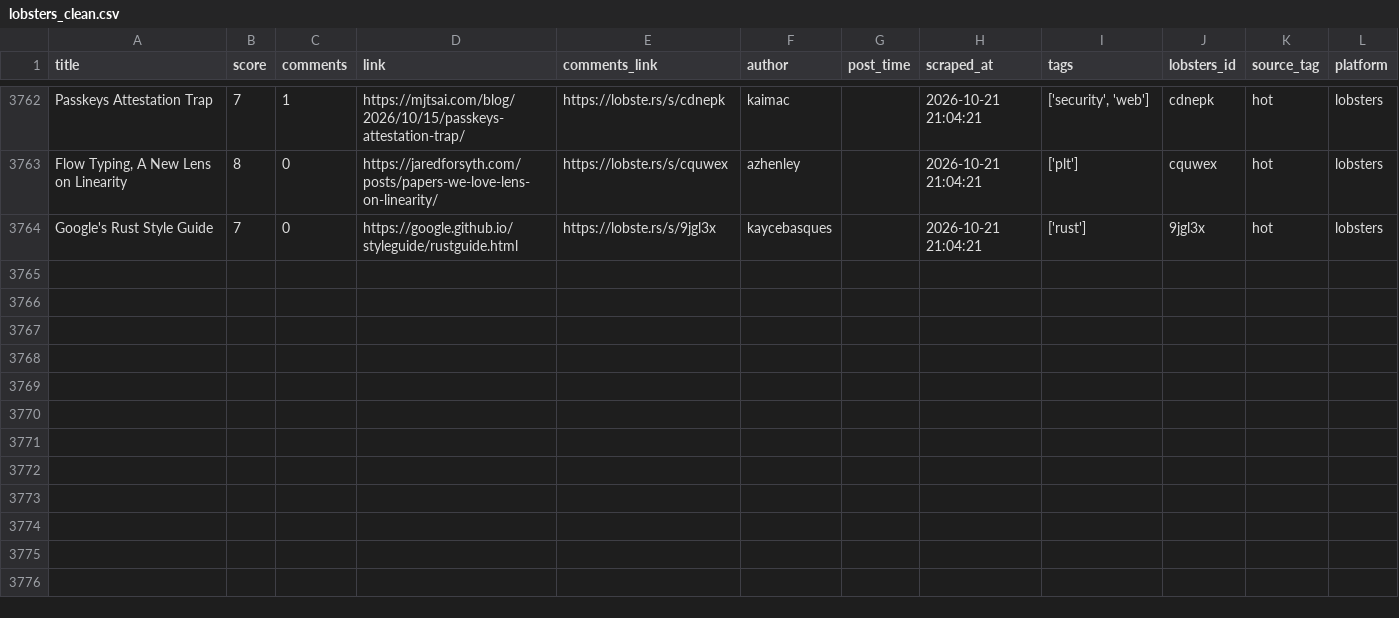
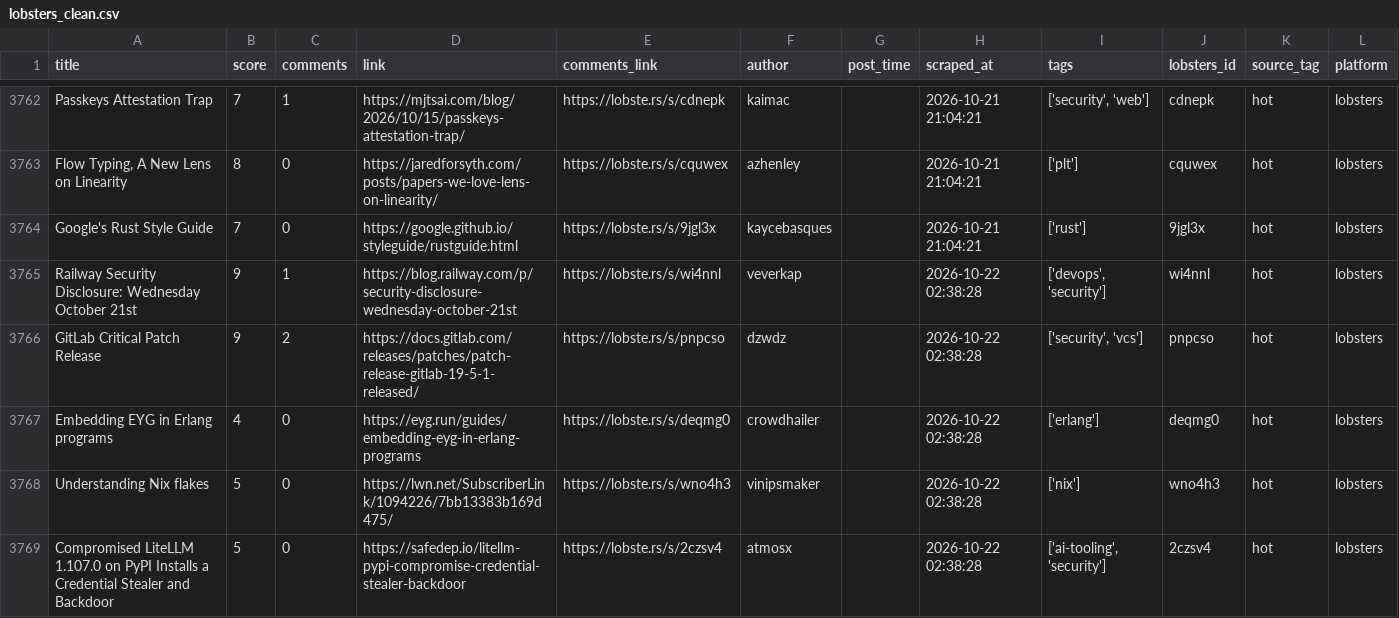
Before and after one commit to Mohammad-Khalil0/Tech-Community-Insights, a CSV file: clean_data/lobsters_clean.csv, drawn as a sheet; only a part is shown, gaps mark what is left out.

```diff
--- a/clean_data/lobsters_clean.csv
+++ b/clean_data/lobsters_clean.csv
@@ -3764 +3764,6 @@ Passkeys Attestation Trap,7,1,https://mjtsai.com/blog/2026/10/15/passkeys-attest
 Google's Rust Style Guide,7,0,https://google.github.io/styleguide/rustguide.html,https://lobste.rs/s/9jgl3x,kaycebasques,,2026-10-21 21:04:21,['rust'],9jgl3x,hot,lobsters
+Railway Security Disclosure: Wednesday October 21st,9,1,https://blog.railway.com/p/security-disclosure-wednesday-october-21st,https://lobste.rs/s/wi4nnl,veverkap,,2026-10-22 02:38:28,"['devops', 'security']",wi4nnl,hot,lobsters
+GitLab Critical Patch Release,9,2,https://docs.gitlab.com/releases/patches/patch-release-gitlab-19-5-1-released/,https://lobste.rs/s/pnpcso,dzwdz,,2026-10-22 02:38:28,"['security', 'vcs']",pnpcso,hot,lobsters
+Embedding EYG in Erlang programs,4,0,https://eyg.run/guides/embedding-eyg-in-erlang-programs,https://lobste.rs/s/deqmg0,crowdhailer,,2026-10-22 02:38:28,['erlang'],deqmg0,hot,lobsters
+Understanding Nix flakes,5,0,https://lwn.net/SubscriberLink/1094226/7bb13383b169d475/,https://lobste.rs/s/wno4h3,vinipsmaker,,2026-10-22 02:38:28,['nix'],wno4h3,hot,lobsters
+Compromised LiteLLM 1.107.0 on PyPI Installs a Credential Stealer and Backdoor,5,0,https://safedep.io/litellm-pypi-compromise-credential-stealer-backdoor,https://lobste.rs/s/2czsv4,atmosx,,2026-10-22 02:38:28,"['ai-tooling', 'security']",2czsv4,hot,lobsters
```
Also changed, not shown: 10 other files.
